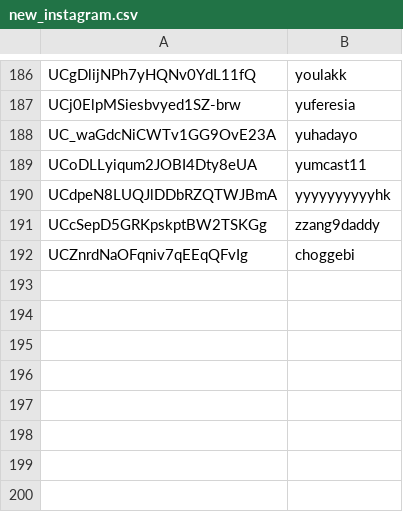
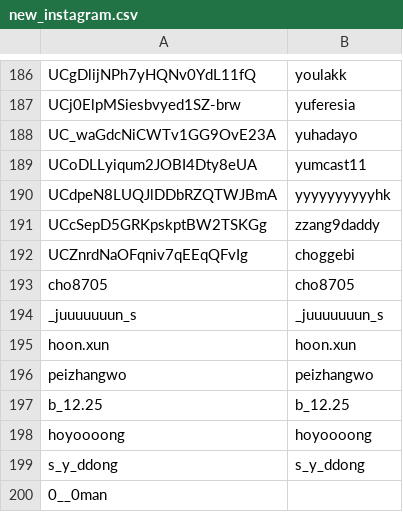
Before and after one commit to ko9ma7/BTXGH, a CSV file: instagramEDA/new_instagram.csv, drawn as a sheet; only a part is shown, gaps mark what is left out.

```diff
--- a/instagramEDA/new_instagram.csv
+++ b/instagramEDA/new_instagram.csv
@@ -192 +192,9 @@ UCcSepD5GRKpskptBW2TSKGg,zzang9daddy
 UCZnrdNaOFqniv7qEEqQFvIg,choggebi
+cho8705,cho8705
+_juuuuuuun_s,_juuuuuuun_s
+hoon.xun,hoon.xun
+peizhangwo,peizhangwo
+b_12.25,b_12.25
+hoyoooong,hoyoooong
+s_y_ddong,s_y_ddong
+0__0man,
```
Also changed, not shown: instagramEDA/result.csv, 1 other file.
